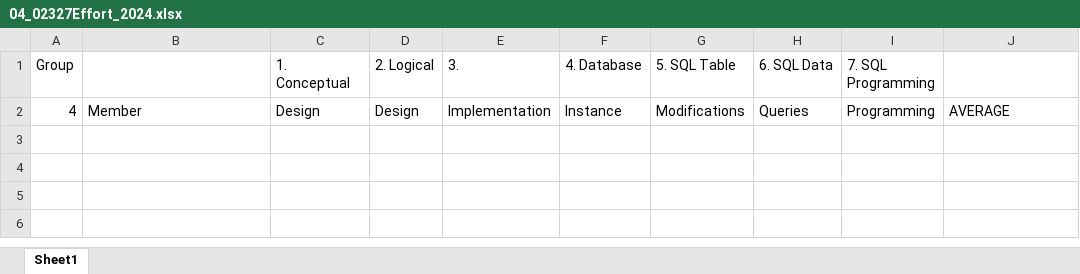
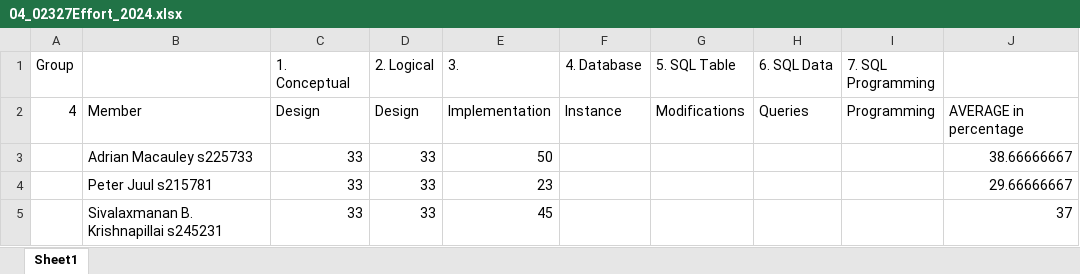
Before and after one commit to s225733/DB24-G4, an Excel workbook: 04_02327Effort_2024.xlsx, sheet Sheet1, drawn as a sheet; values as stored, in another font and other column widths than the file's, no borders; the diff names each change by its address in the sheet, - before the commit and + after, or states it on an @@ line.

```diff
--- a/04_02327Effort_2024.xlsx (sheet Sheet1)
+++ b/04_02327Effort_2024.xlsx (sheet Sheet1)
-J2: AVERAGE
+J2: AVERAGE in percentage
+row 3:  | Adrian Macauley s225733 | 33 | 33 | 50 |  |  |  |  | 38.66666667
+row 4:  | Peter Juul s215781 | 33 | 33 | 23 |  |  |  |  | 29.66666667
+row 5:  | Sivalaxmanan B. Krishnapillai s245231 | 33 | 33 | 45 |  |  |  |  | 37
```
Also changed, not shown: 1 other file.
